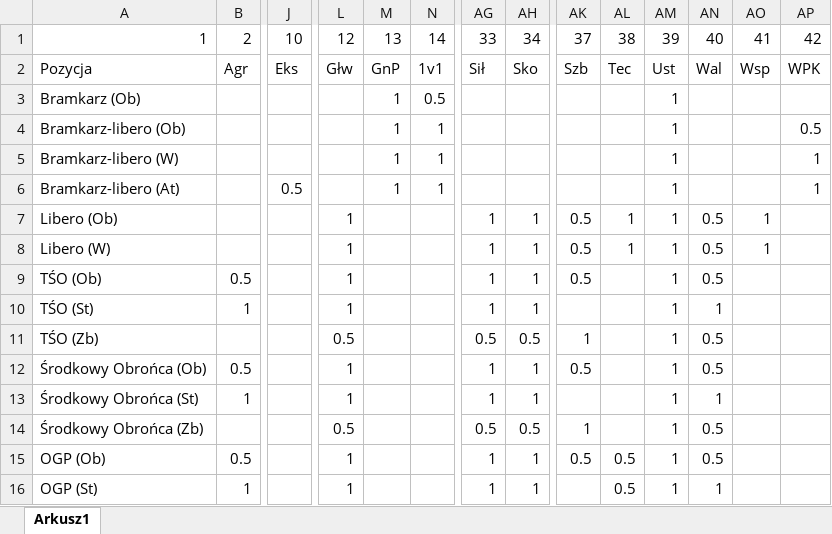
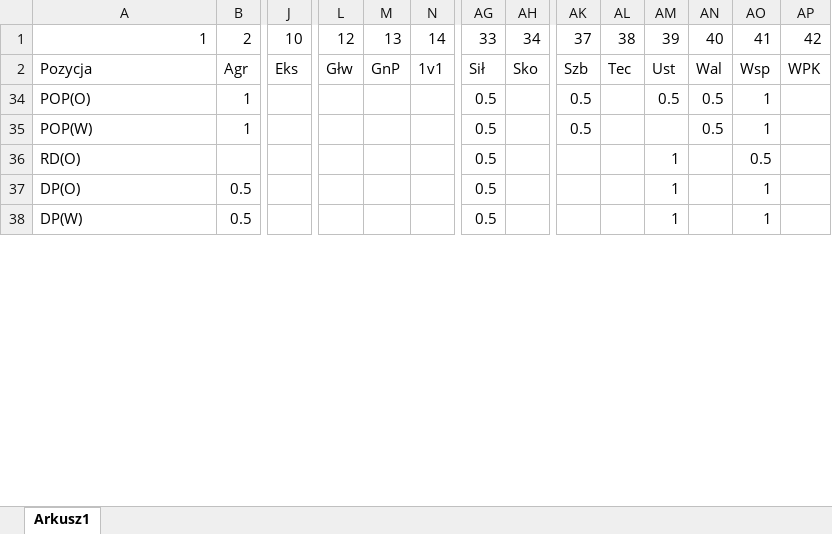
Before and after one commit to macsrd/football_manager_2024_squad_analyser, an Excel workbook: skills_wages.xlsx, sheet Arkusz1, drawn as a sheet; only a part is shown, gaps mark what is left out; values as stored, in another font and other column widths than the file's, no borders; removed rows and columns are numbered as before the commit, all else as after; rows hold the shown columns only; the diff covers the shown part only; the diff names each change by its address in the sheet, - before the commit and + after, or states it on an @@ line.

Commit message:
Update skills_wages.xlsx

```diff
--- a/skills_wages.xlsx (sheet Arkusz1)
+++ b/skills_wages.xlsx (sheet Arkusz1)
@@ row 3 hidden: Bramkarz (Ob) |  |  |  | 1 | 0.5 |  |  |  |  | 1 @@
@@ row 4 hidden: Bramkarz-libero (Ob) |  |  |  | 1 | 1 |  |  |  |  | 1 |  |  | 0.5 @@
@@ row 5 hidden: Bramkarz-libero (W) |  |  |  | 1 | 1 |  |  |  |  | 1 |  |  | 1 @@
@@ row 6 hidden: Bramkarz-libero (At) |  | 0.5 |  | 1 | 1 |  |  |  |  | 1 |  |  | 1 @@
@@ row 7 hidden: Libero (Ob) |  |  | 1 |  |  | 1 | 1 | 0.5 | 1 | 1 | 0.5 | 1 @@
@@ row 8 hidden: Libero (W) |  |  | 1 |  |  | 1 | 1 | 0.5 | 1 | 1 | 0.5 | 1 @@
@@ row 9 hidden: TŚO (Ob) | 0.5 |  | 1 |  |  | 1 | 1 | 0.5 |  | 1 | 0.5 @@
-row 10: TŚO (St) | 1 |  | 1 |  |  | 1 | 1 |  |  | 1 | 1
@@ row 11 hidden: TŚO (Zb) |  |  | 0.5 |  |  | 0.5 | 0.5 | 1 |  | 1 | 0.5 @@
@@ row 12 hidden: Środkowy Obrońca (Ob) | 0.5 |  | 1 |  |  | 1 | 1 | 0.5 |  | 1 | 0.5 @@
@@ row 13 hidden: Środkowy Obrońca (St) | 1 |  | 1 |  |  | 1 | 1 |  |  | 1 | 1 @@
+row 34: POP(O) | 1 |  |  |  |  | 0.5 |  | 0.5 |  | 0.5 | 0.5 | 1
+row 35: POP(W) | 1 |  |  |  |  | 0.5 |  | 0.5 |  |  | 0.5 | 1
-A36: Środkowy Obrońca (Zb)
+A36: RD(O)
-L36: 0.5
+L36: (empty)
-AH36: 0.5
+AH36: (empty)
-AK36: 1
+AK36: (empty)
-AN36: 0.5
+AN36: (empty)
-AO36: (empty)
+AO36: 0.5
@@ row 15 hidden: OGP (Ob) | 0.5 |  | 1 |  |  | 1 | 1 | 0.5 | 0.5 | 1 | 0.5 @@
@@ row 16 hidden: OGP (St) | 1 |  | 1 |  |  | 1 | 1 |  | 0.5 | 1 | 1 @@
+row 37: DP(O) | 0.5 |  |  |  |  | 0.5 |  |  |  | 1 |  | 1
+row 38: DP(W) | 0.5 |  |  |  |  | 0.5 |  |  |  | 1 |  | 1
```
Also changed, not shown: 15 added rows, 16 hidden or unhidden rows and 10 edited cells elsewhere in this sheet.
